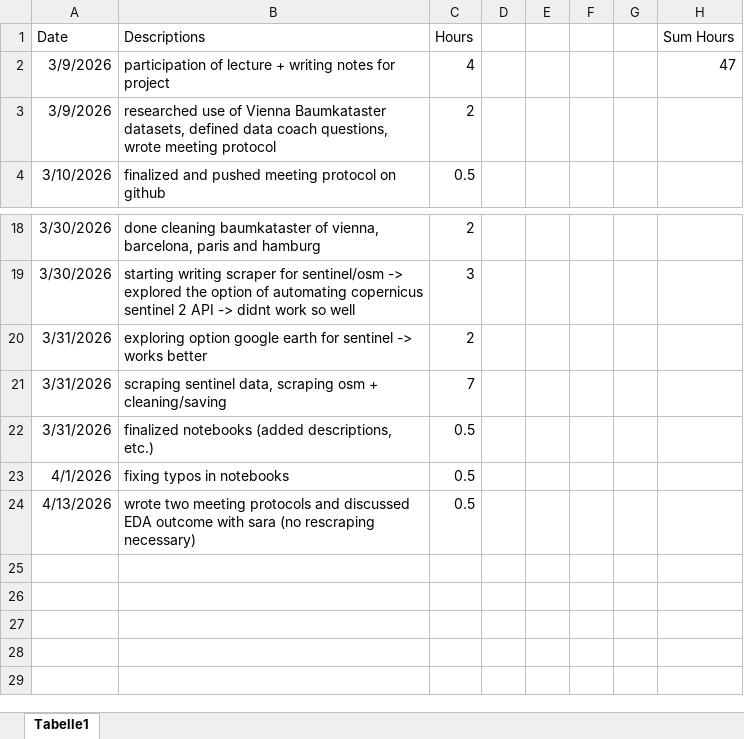
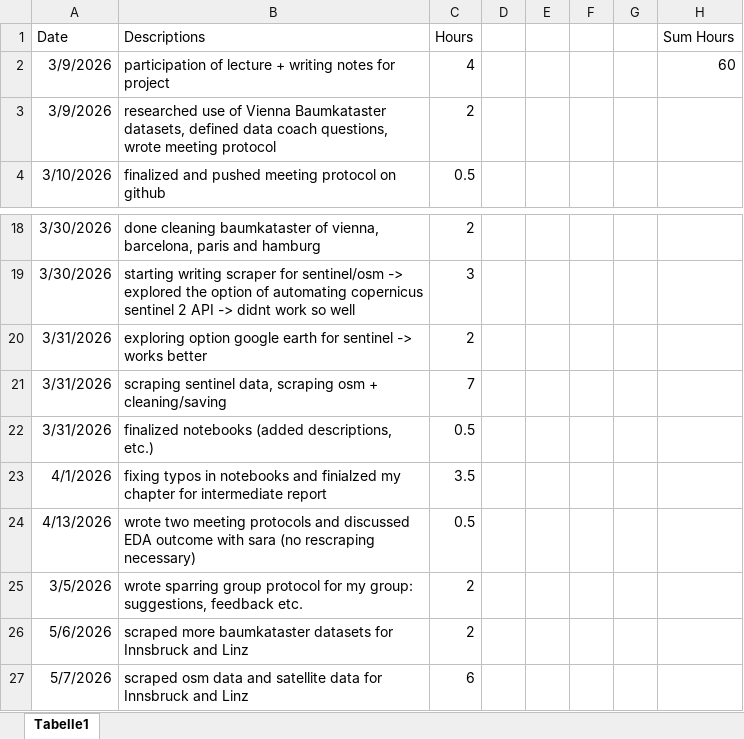
Before and after one commit to nikmaster/wu_dslab_infrared-city, an Excel workbook: timesheets/Nina.xlsx, sheet Tabelle1, drawn as a sheet; only a part is shown, gaps mark what is left out; values as stored, in another font and other column widths than the file's, no borders; removed rows and columns are numbered as before the commit, all else as after; the diff names each change by its address in the sheet, - before the commit and + after, or states it on an @@ line.

Commit message:
edited nina timesheet 7.5.26

```diff
--- a/timesheets/Nina.xlsx (sheet Tabelle1)
+++ b/timesheets/Nina.xlsx (sheet Tabelle1)
-H2 (Sum Hours): 47
+H2 (Sum Hours): 60
-row 23: 4/1/2026 | fixing typos in notebooks | 0.5
+row 23: 4/1/2026 | fixing typos in notebooks and finialzed my chapter for intermediate report | 3.5
+row 25: 3/5/2026 | wrote sparring group protocol for my group: suggestions, feedback etc. | 2
+row 26: 5/6/2026 | scraped more baumkataster datasets for Innsbruck and Linz | 2
+row 27: 5/7/2026 | scraped osm data and satellite data for Innsbruck and Linz | 6
```
